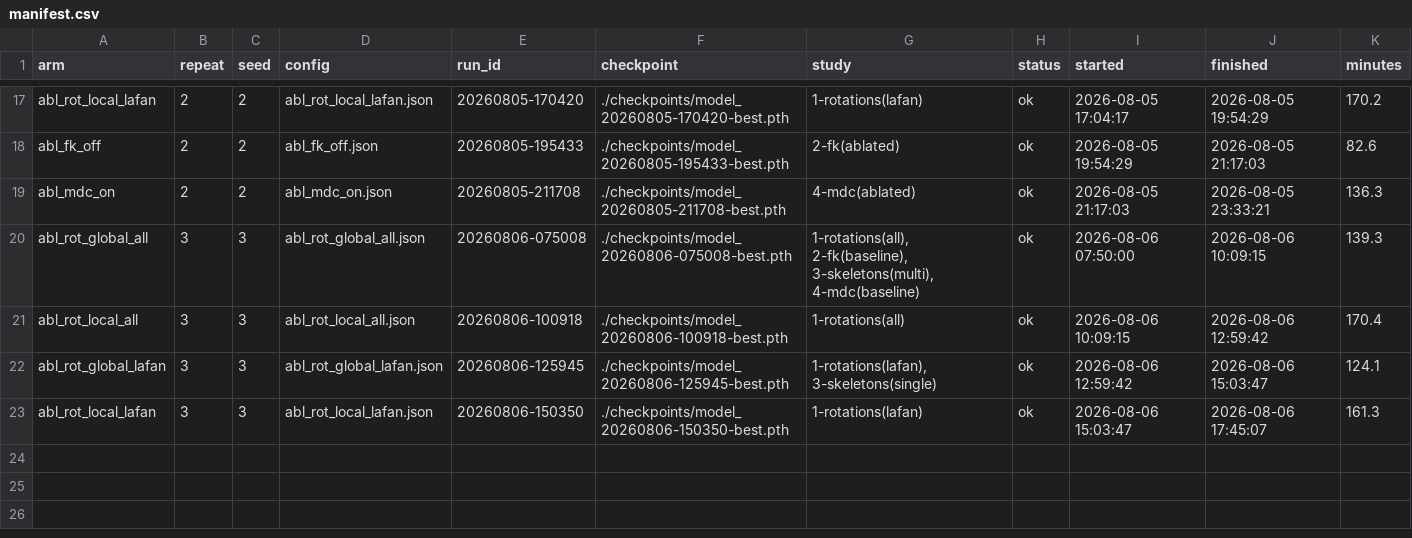
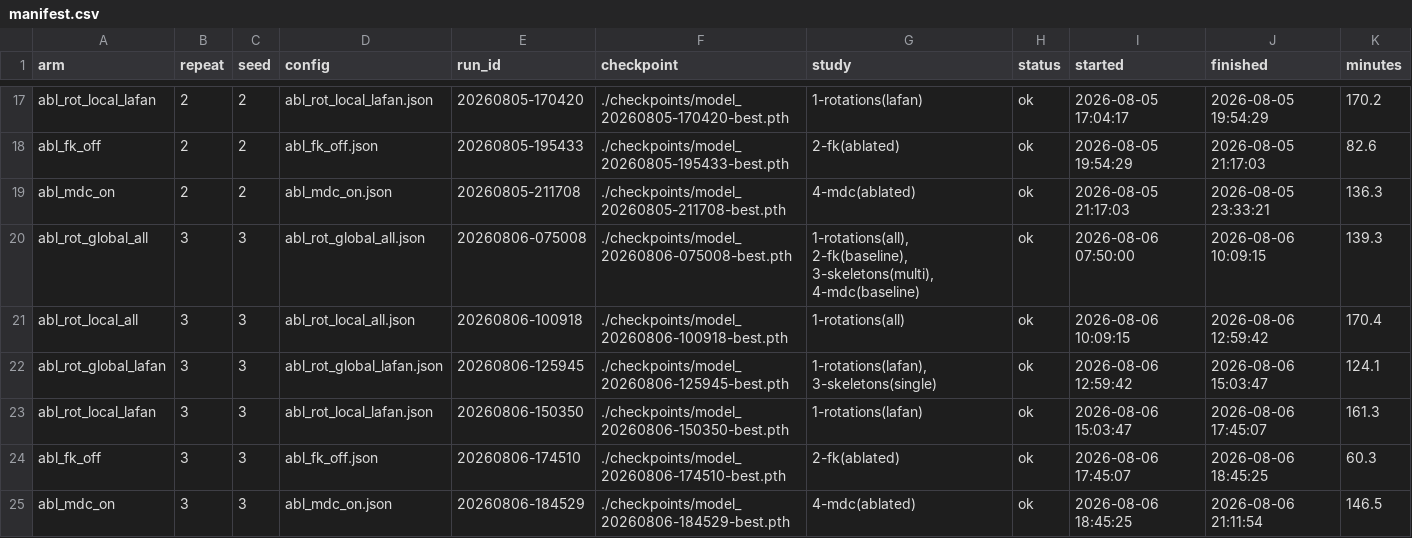
Before and after one commit to patczuch/gnn_motion_prediction, a CSV file: ablations/manifest.csv, drawn as a sheet; only a part is shown, gaps mark what is left out; the diff names each change by its address in the sheet, - before the commit and + after, or states it on an @@ line.

```diff
--- a/ablations/manifest.csv
+++ b/ablations/manifest.csv
+row 24: abl_fk_off | 3 | 3 | abl_fk_off.json | 20260806-174510 | ./checkpoints/model_20260806-174510-best.pth | 2-fk(ablated) | ok | 2026-08-06 17:45:07 | 2026-08-06 18:45:25 | 60.3
+row 25: abl_mdc_on | 3 | 3 | abl_mdc_on.json | 20260806-184529 | ./checkpoints/model_20260806-184529-best.pth | 4-mdc(ablated) | ok | 2026-08-06 18:45:25 | 2026-08-06 21:11:54 | 146.5
```
Also changed, not shown: benchmarks/benchmarks.csv, 5 other files.
